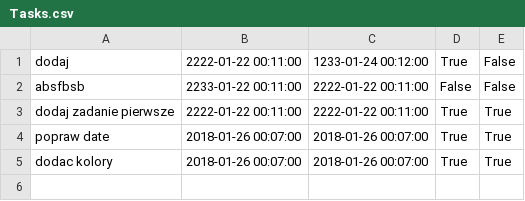
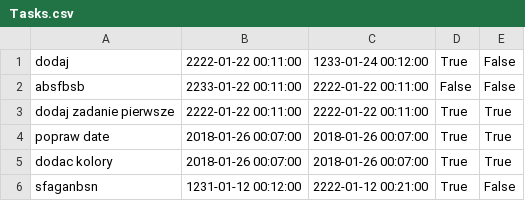
Before and after one commit to thark007/Konsolowy-Menadzer-Zadan, a CSV file: Workshop_1/Tasks.csv, drawn as a sheet.

```diff
--- a/Workshop_1/Tasks.csv
+++ b/Workshop_1/Tasks.csv
@@ -5 +5,2 @@ absfbsb,2233-01-22 00:11:00,2222-01-22 00:11:00,False,False
 dodac kolory,2018-01-26 00:07:00,2018-01-26 00:07:00,True,True
+ sfaganbsn,1231-01-12 00:12:00,2222-01-12 00:21:00,True,False
```
Also changed, not shown: 2 other files.
